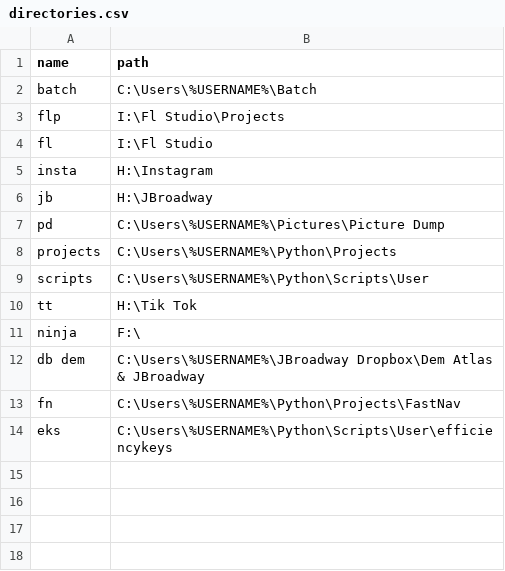
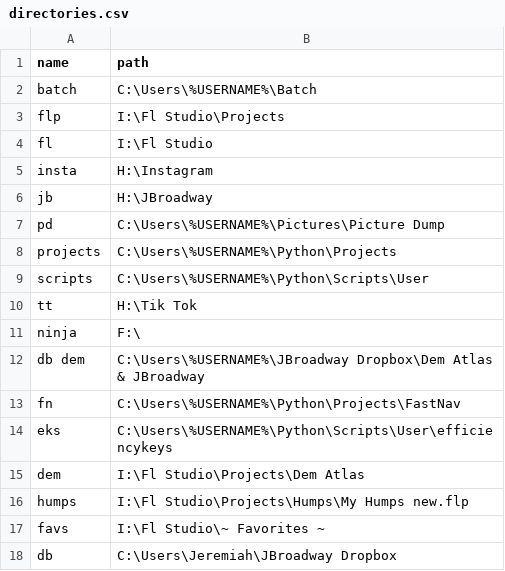
Before and after one commit to J-Broadway/FastNav, a CSV file: directories.csv, drawn as a sheet; the diff names each change by its address in the sheet, - before the commit and + after, or states it on an @@ line.

Commit message:
update

```diff
--- a/directories.csv
+++ b/directories.csv
+row 15: dem | I:\Fl Studio\Projects\Dem Atlas
+row 16: humps | I:\Fl Studio\Projects\Humps\My Humps new.flp
+row 17: favs | I:\Fl Studio\~ Favorites ~
+row 18: db | C:\Users\Jeremiah\JBroadway Dropbox
```
